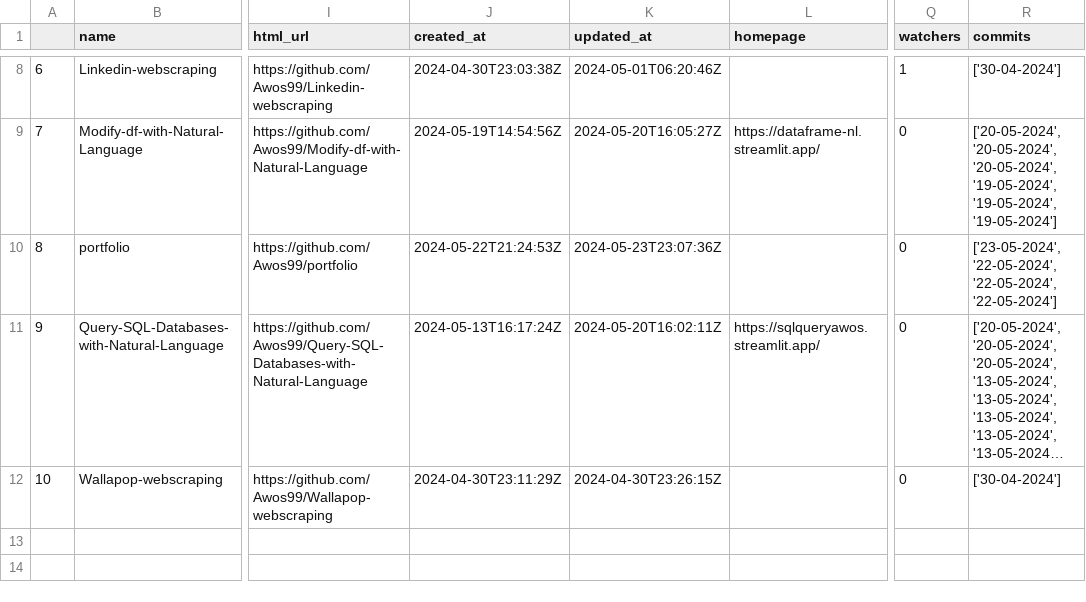
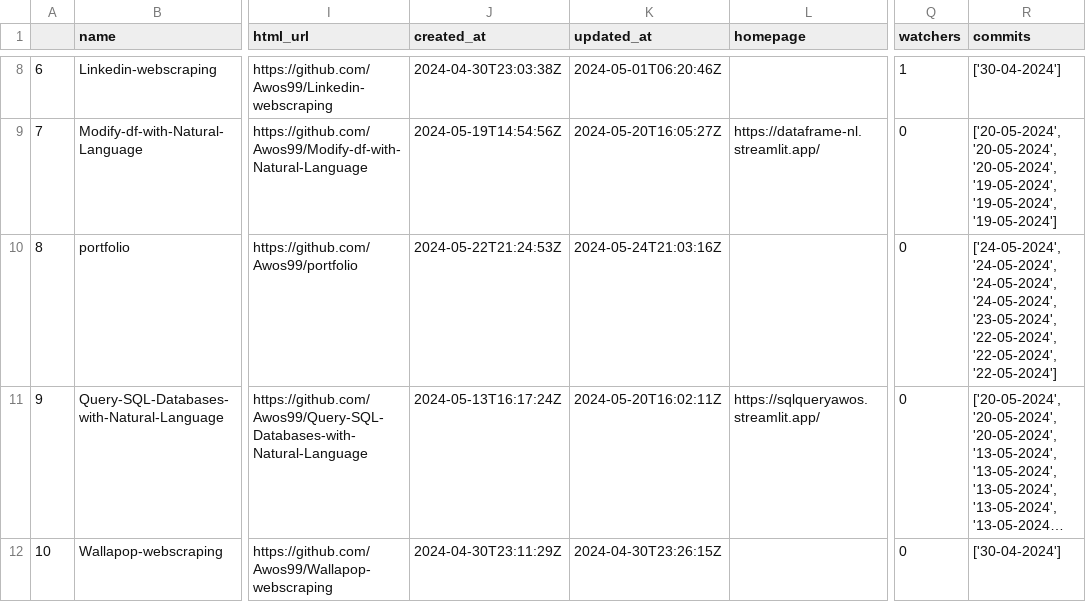
Before and after one commit to Awos99/portfolio, a CSV file: static/repos.csv, drawn as a sheet; only a part is shown, gaps mark what is left out; long unchanged cells end in …; the diff names each change by its address in the sheet, - before the commit and + after, or states it on an @@ line.

```diff
--- a/static/repos.csv
+++ b/static/repos.csv
-K10 (updated_at): 2024-05-23T23:07:36Z
+K10 (updated_at): 2024-05-24T21:03:16Z
-R10 (commits): ['23-05-2024', '22-05-2024', '22-05-2024',…
+R10 (commits): ['24-05-2024', '24-05-2024', '24-05-2024', '24-05-2024', '23-05-2024', '22-05-2024', '22-05-2024',…
```
Also changed, not shown: 2 other files.
